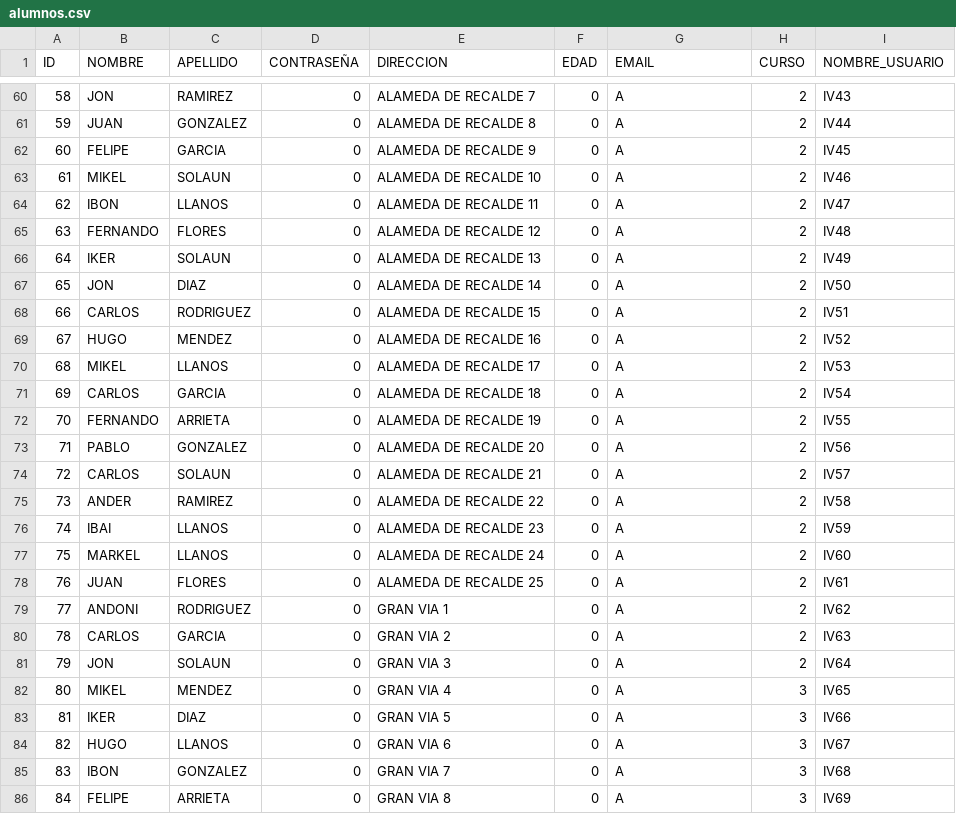
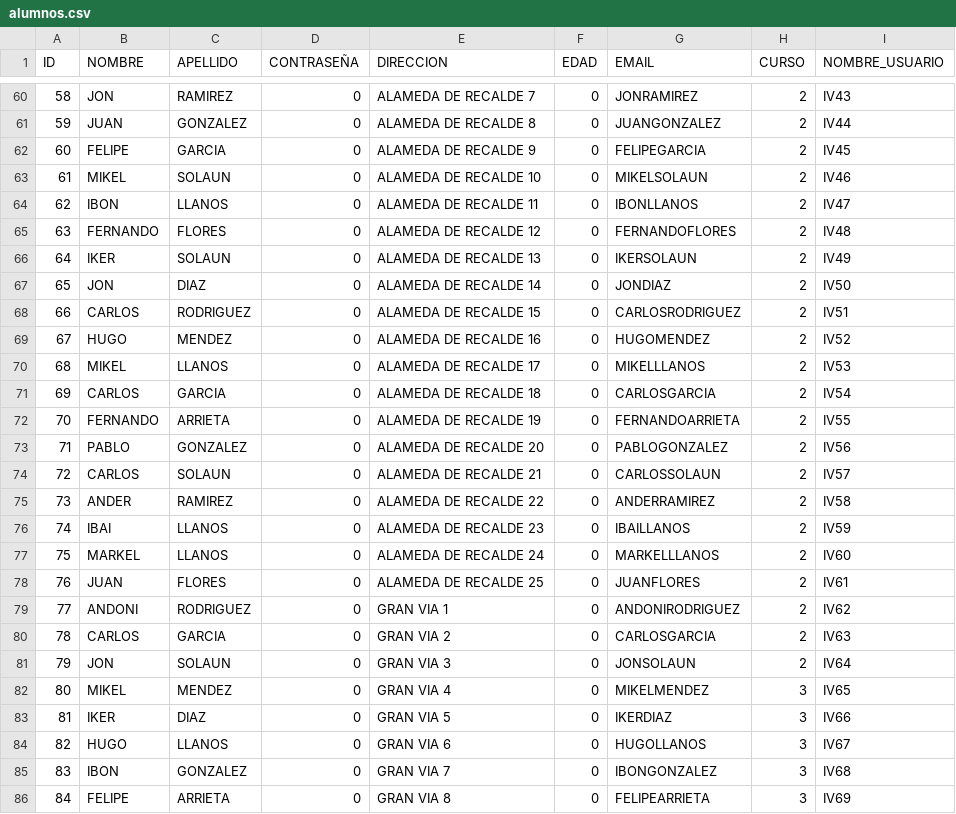
Before and after one commit to benatbarrueta/Proyecto_Prog3, a CSV file: alumnos.csv, drawn as a sheet; only a part is shown, gaps mark what is left out; the diff covers the shown part only.

```diff
--- a/alumnos.csv
+++ b/alumnos.csv
@@ -60,27 +60,27 @@ ID;NOMBRE;APELLIDO;CONTRASEÑA;DIRECCION;EDAD;EMAIL;CURSO;NOMBRE_USUARIO
-58;JON;RAMIREZ;0;ALAMEDA DE RECALDE 7;0;A;2;IV43
-59;JUAN;GONZALEZ;0;ALAMEDA DE RECALDE 8;0;A;2;IV44
-60;FELIPE;GARCIA;0;ALAMEDA DE RECALDE 9;0;A;2;IV45
-61;MIKEL;SOLAUN;0;ALAMEDA DE RECALDE 10;0;A;2;IV46
-62;IBON;LLANOS;0;ALAMEDA DE RECALDE 11;0;A;2;IV47
-63;FERNANDO;FLORES;0;ALAMEDA DE RECALDE 12;0;A;2;IV48
-64;IKER;SOLAUN;0;ALAMEDA DE RECALDE 13;0;A;2;IV49
-65;JON;DIAZ;0;ALAMEDA DE RECALDE 14;0;A;2;IV50
-66;CARLOS;RODRIGUEZ;0;ALAMEDA DE RECALDE 15;0;A;2;IV51
-67;HUGO;MENDEZ;0;ALAMEDA DE RECALDE 16;0;A;2;IV52
-68;MIKEL;LLANOS;0;ALAMEDA DE RECALDE 17;0;A;2;IV53
-69;CARLOS;GARCIA;0;ALAMEDA DE RECALDE 18;0;A;2;IV54
-70;FERNANDO;ARRIETA;0;ALAMEDA DE RECALDE 19;0;A;2;IV55
-71;PABLO;GONZALEZ;0;ALAMEDA DE RECALDE 20;0;A;2;IV56
-72;CARLOS;SOLAUN;0;ALAMEDA DE RECALDE 21;0;A;2;IV57
-73;ANDER;RAMIREZ;0;ALAMEDA DE RECALDE 22;0;A;2;IV58
-74;IBAI;LLANOS;0;ALAMEDA DE RECALDE 23;0;A;2;IV59
-75;MARKEL;LLANOS;0;ALAMEDA DE RECALDE 24;0;A;2;IV60
-76;JUAN;FLORES;0;ALAMEDA DE RECALDE 25;0;A;2;IV61
-77;ANDONI;RODRIGUEZ;0;GRAN VIA 1;0;A;2;IV62
-78;CARLOS;GARCIA;0;GRAN VIA 2;0;A;2;IV63
-79;JON;SOLAUN;0;GRAN VIA 3;0;A;2;IV64
-80;MIKEL;MENDEZ;0;GRAN VIA 4;0;A;3;IV65
-81;IKER;DIAZ;0;GRAN VIA 5;0;A;3;IV66
-82;HUGO;LLANOS;0;GRAN VIA 6;0;A;3;IV67
-83;IBON;GONZALEZ;0;GRAN VIA 7;0;A;3;IV68
-84;FELIPE;ARRIETA;0;GRAN VIA 8;0;A;3;IV69
+58;JON;RAMIREZ;0;ALAMEDA DE RECALDE 7;0;JONRAMIREZ;2;IV43
+59;JUAN;GONZALEZ;0;ALAMEDA DE RECALDE 8;0;JUANGONZALEZ;2;IV44
+60;FELIPE;GARCIA;0;ALAMEDA DE RECALDE 9;0;FELIPEGARCIA;2;IV45
+61;MIKEL;SOLAUN;0;ALAMEDA DE RECALDE 10;0;MIKELSOLAUN;2;IV46
+62;IBON;LLANOS;0;ALAMEDA DE RECALDE 11;0;IBONLLANOS;2;IV47
+63;FERNANDO;FLORES;0;ALAMEDA DE RECALDE 12;0;FERNANDOFLORES;2;IV48
+64;IKER;SOLAUN;0;ALAMEDA DE RECALDE 13;0;IKERSOLAUN;2;IV49
+65;JON;DIAZ;0;ALAMEDA DE RECALDE 14;0;JONDIAZ;2;IV50
+66;CARLOS;RODRIGUEZ;0;ALAMEDA DE RECALDE 15;0;CARLOSRODRIGUEZ;2;IV51
+67;HUGO;MENDEZ;0;ALAMEDA DE RECALDE 16;0;HUGOMENDEZ;2;IV52
+68;MIKEL;LLANOS;0;ALAMEDA DE RECALDE 17;0;MIKELLLANOS;2;IV53
+69;CARLOS;GARCIA;0;ALAMEDA DE RECALDE 18;0;CARLOSGARCIA;2;IV54
+70;FERNANDO;ARRIETA;0;ALAMEDA DE RECALDE 19;0;FERNANDOARRIETA;2;IV55
+71;PABLO;GONZALEZ;0;ALAMEDA DE RECALDE 20;0;PABLOGONZALEZ;2;IV56
+72;CARLOS;SOLAUN;0;ALAMEDA DE RECALDE 21;0;CARLOSSOLAUN;2;IV57
+73;ANDER;RAMIREZ;0;ALAMEDA DE RECALDE 22;0;ANDERRAMIREZ;2;IV58
+74;IBAI;LLANOS;0;ALAMEDA DE RECALDE 23;0;IBAILLANOS;2;IV59
+75;MARKEL;LLANOS;0;ALAMEDA DE RECALDE 24;0;MARKELLLANOS;2;IV60
+76;JUAN;FLORES;0;ALAMEDA DE RECALDE 25;0;JUANFLORES;2;IV61
+77;ANDONI;RODRIGUEZ;0;GRAN VIA 1;0;ANDONIRODRIGUEZ;2;IV62
+78;CARLOS;GARCIA;0;GRAN VIA 2;0;CARLOSGARCIA;2;IV63
+79;JON;SOLAUN;0;GRAN VIA 3;0;JONSOLAUN;2;IV64
+80;MIKEL;MENDEZ;0;GRAN VIA 4;0;MIKELMENDEZ;3;IV65
+81;IKER;DIAZ;0;GRAN VIA 5;0;IKERDIAZ;3;IV66
+82;HUGO;LLANOS;0;GRAN VIA 6;0;HUGOLLANOS;3;IV67
+83;IBON;GONZALEZ;0;GRAN VIA 7;0;IBONGONZALEZ;3;IV68
+84;FELIPE;ARRIETA;0;GRAN VIA 8;0;FELIPEARRIETA;3;IV69
```
Also changed, not shown: 43 edited cells elsewhere in this file.
